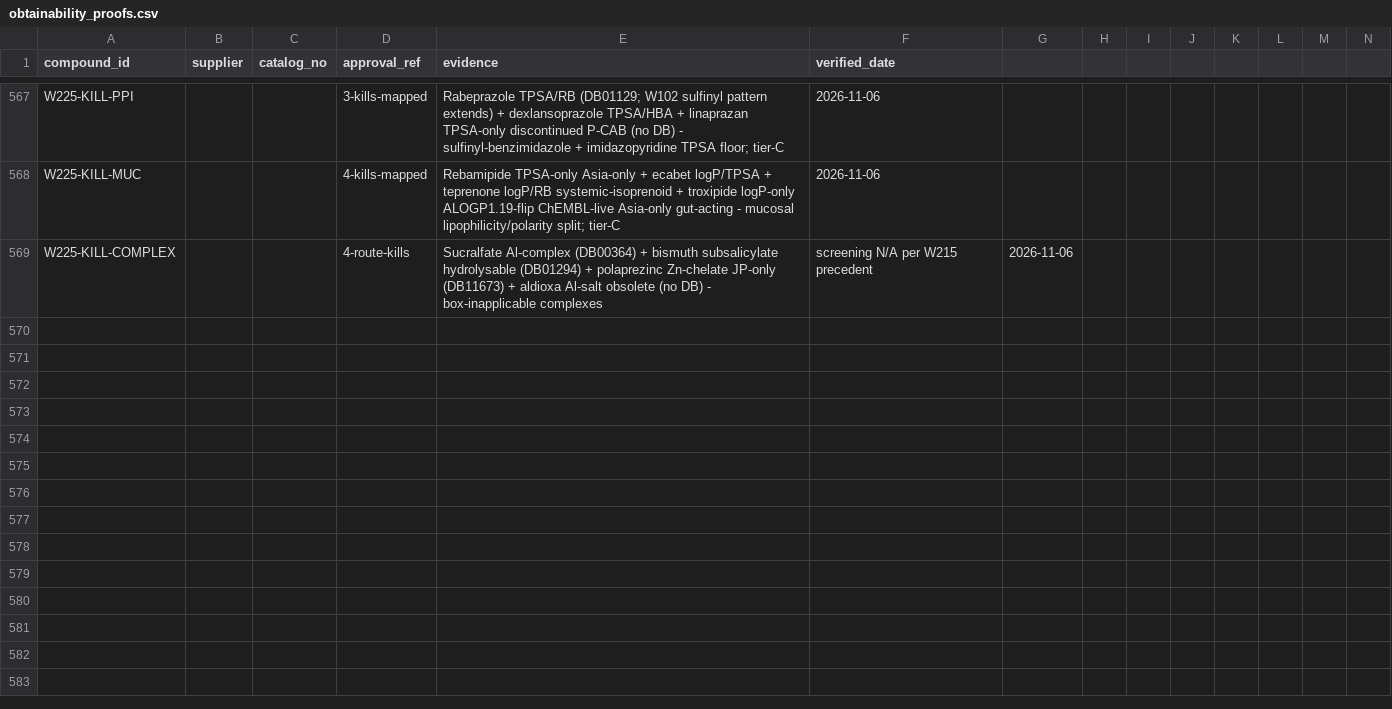
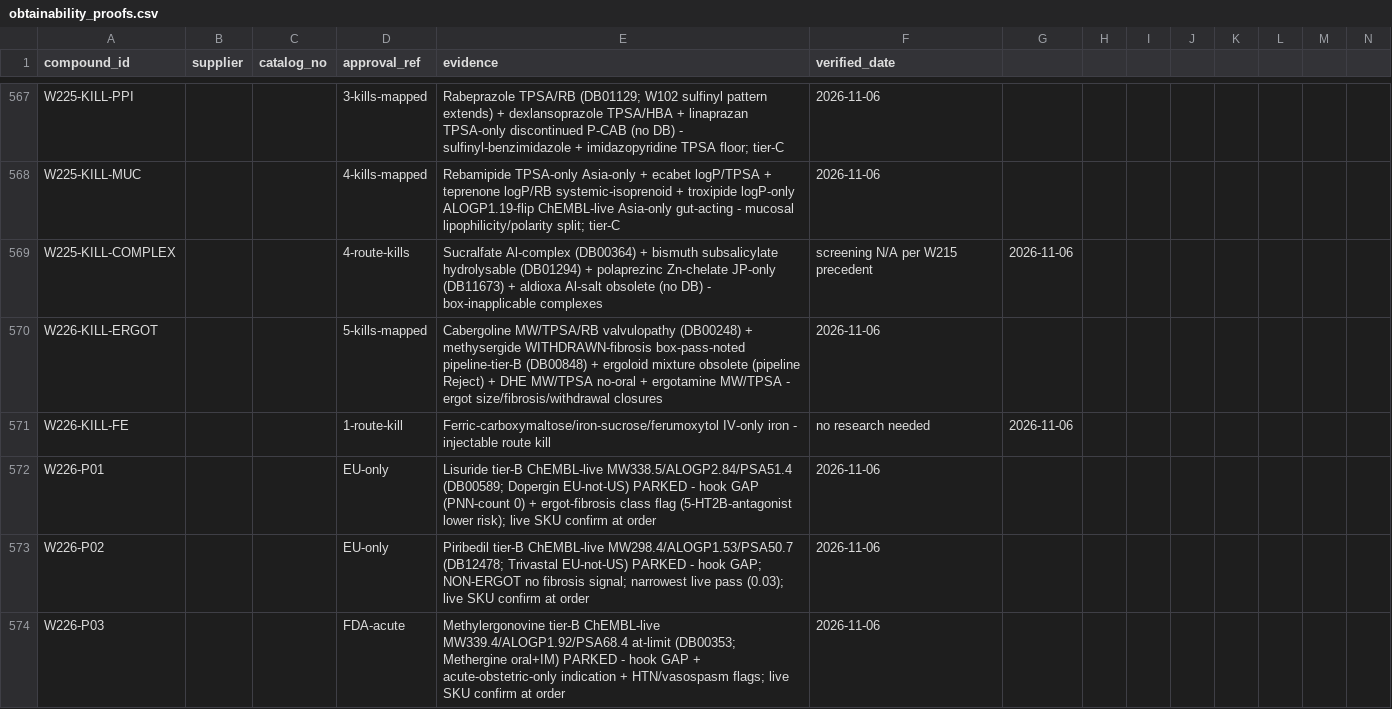
Before and after one commit to AegeanWorks/PNN, a CSV file: data/compounds/waves/obtainability_proofs.csv, drawn as a sheet; only a part is shown, gaps mark what is left out; rows hold the shown columns only; the diff names each change by its address in the sheet, - before the commit and + after, or states it on an @@ line.

Commit message:
feat(waves): wave226 ergot/DA remainder 6 kills + 3 tier-B parks
Kills: cabergoline, methysergide withdrawn, ergoloid, DHE, ergotamine + IV-iron route kill. Parks: lisuride/piribedil/methylergonovine ChEMBL-live tier-B, hook GAP. Gates: run.py OK, 216 OK, aikit 4/4.

```diff
--- a/data/compounds/waves/obtainability_proofs.csv
+++ b/data/compounds/waves/obtainability_proofs.csv
+row 570: W226-KILL-ERGOT |  |  | 5-kills-mapped | Cabergoline MW/TPSA/RB valvulopathy (DB00248) + methysergide WITHDRAWN-fibrosis box-pass-noted pipeline-tier-B (DB00848) + ergoloid mixture obsolete (pipeline Reject) + DHE MW/TPSA no-oral + ergotamine MW/TPSA - ergot size/fibrosis/withdrawal closures | 2026-11-06
+row 571: W226-KILL-FE |  |  | 1-route-kill | Ferric-carboxymaltose/iron-sucrose/ferumoxytol IV-only iron - injectable route kill | no research needed | 2026-11-06
+row 572: W226-P01 |  |  | EU-only | Lisuride tier-B ChEMBL-live MW338.5/ALOGP2.84/PSA51.4 (DB00589; Dopergin EU-not-US) PARKED - hook GAP (PNN-count 0) + ergot-fibrosis class flag (5-HT2B-antagonist lower risk); live SKU confirm at order | 2026-11-06
+row 573: W226-P02 |  |  | EU-only | Piribedil tier-B ChEMBL-live MW298.4/ALOGP1.53/PSA50.7 (DB12478; Trivastal EU-not-US) PARKED - hook GAP; NON-ERGOT no fibrosis signal; narrowest live pass (0.03); live SKU confirm at order | 2026-11-06
+row 574: W226-P03 |  |  | FDA-acute | Methylergonovine tier-B ChEMBL-live MW339.4/ALOGP1.92/PSA68.4 at-limit (DB00353; Methergine oral+IM) PARKED - hook GAP + acute-obstetric-only indication + HTN/vasospasm flags; live SKU confirm at order | 2026-11-06
```
Also changed, not shown: 1 other file.
